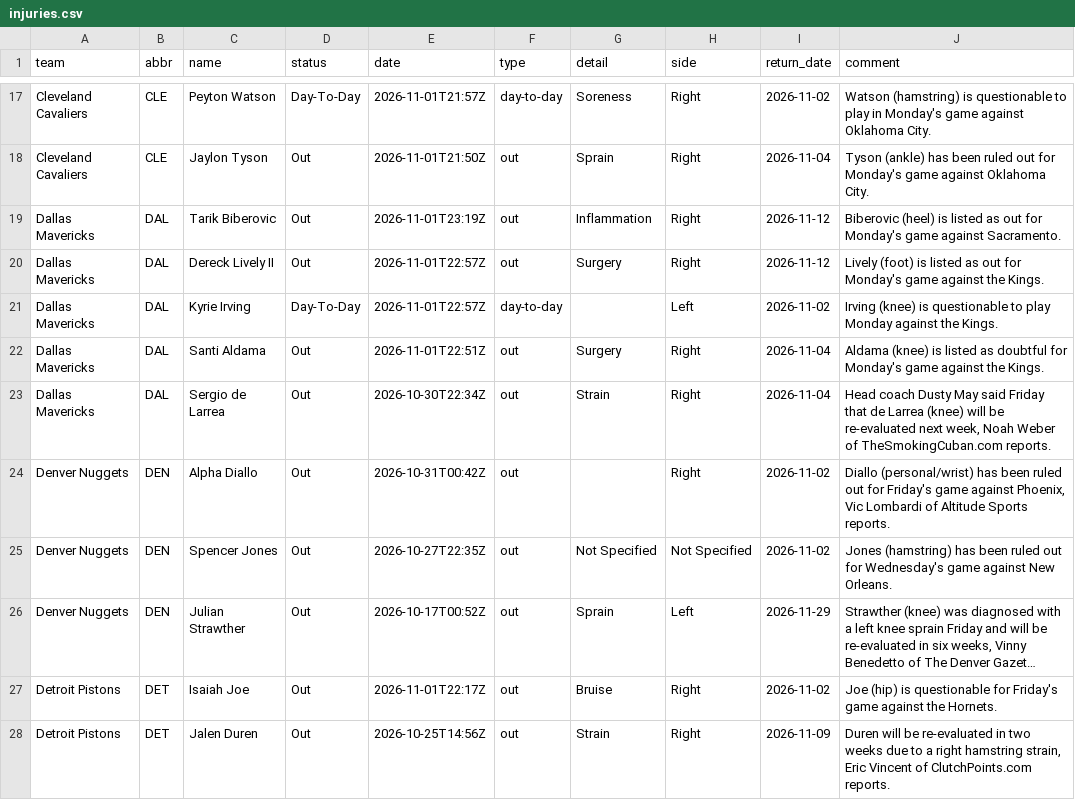
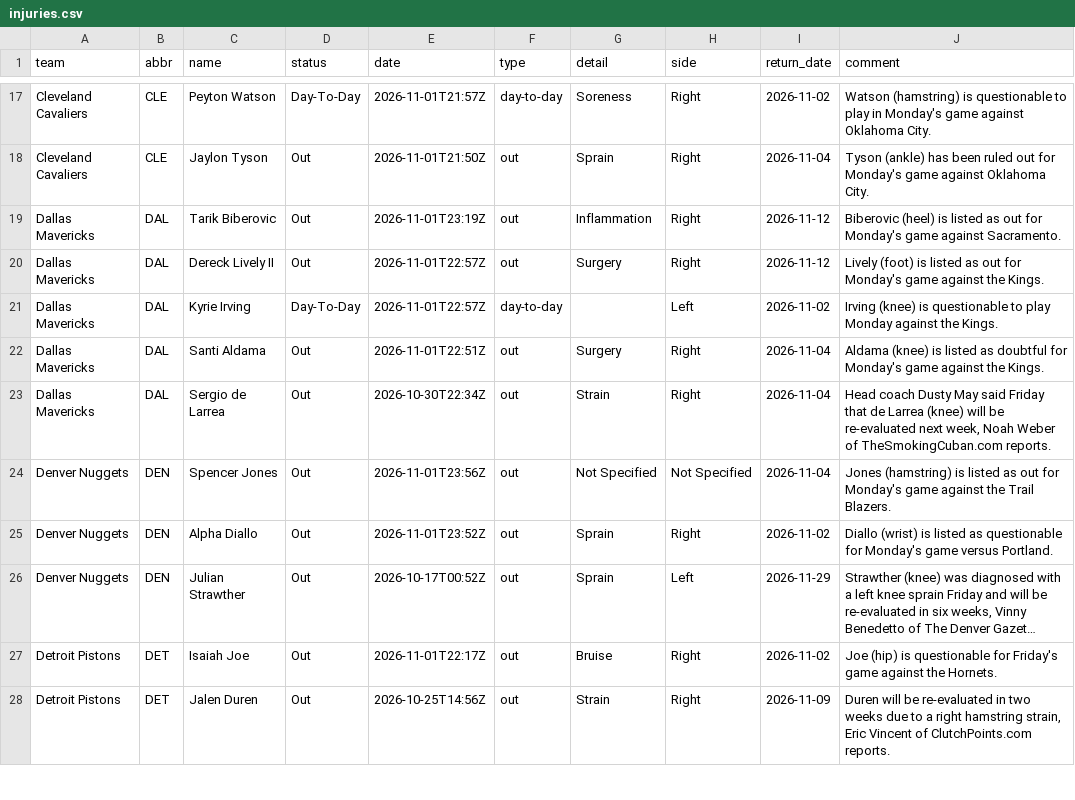
Before and after one commit to jvector26/JIMBO, a CSV file: live/2026/injuries.csv, drawn as a sheet; only a part is shown, gaps mark what is left out; long unchanged cells end in …; removed rows and columns are numbered as before the commit, all else as after; the diff covers the shown part only; the diff names each change by its address in the sheet, - before the commit and + after, or states it on an @@ line.

```diff
--- a/live/2026/injuries.csv
+++ b/live/2026/injuries.csv
-row 24: Denver Nuggets | DEN | Alpha Diallo | Out | 2026-10-31T00:42Z | out |  | Right | 2026-11-02 | Diallo (personal/wrist) has been ruled out for Friday's game against Phoenix, Vic Lombardi of Altitude Sports reports.
-E24 (date): 2026-10-27T22:35Z
+E24 (date): 2026-11-01T23:56Z
-I24 (return_date): 2026-11-02
+I24 (return_date): 2026-11-04
-J24 (comment): Jones (hamstring) has been ruled out for Wednesday's game against New Orleans.
+J24 (comment): Jones (hamstring) is listed as out for Monday's game against the Trail Blazers.
+row 25: Denver Nuggets | DEN | Alpha Diallo | Out | 2026-11-01T23:52Z | out | Sprain | Right | 2026-11-02 | Diallo (wrist) is listed as questionable for Monday's game versus Portland.
```
Also changed, not shown: 3 added rows and 3 removed rows elsewhere in this file, live/2026/games_meta.csv, live/2026/odds/20261101.csv, 10 other files.
